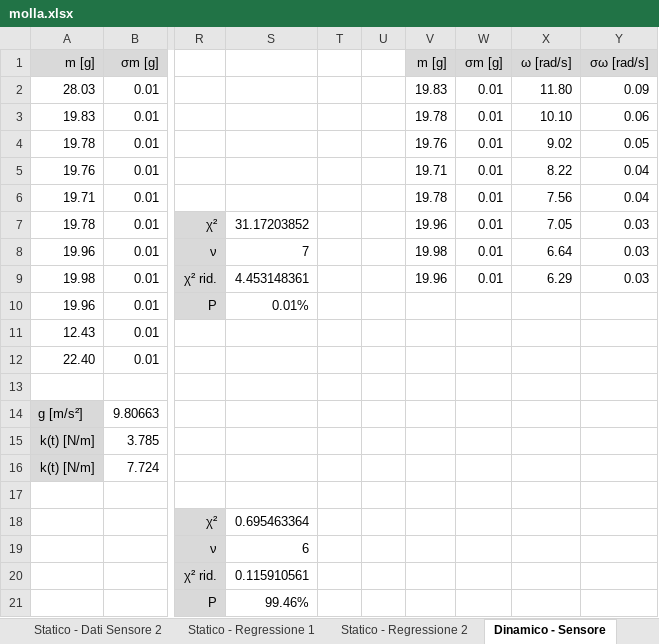
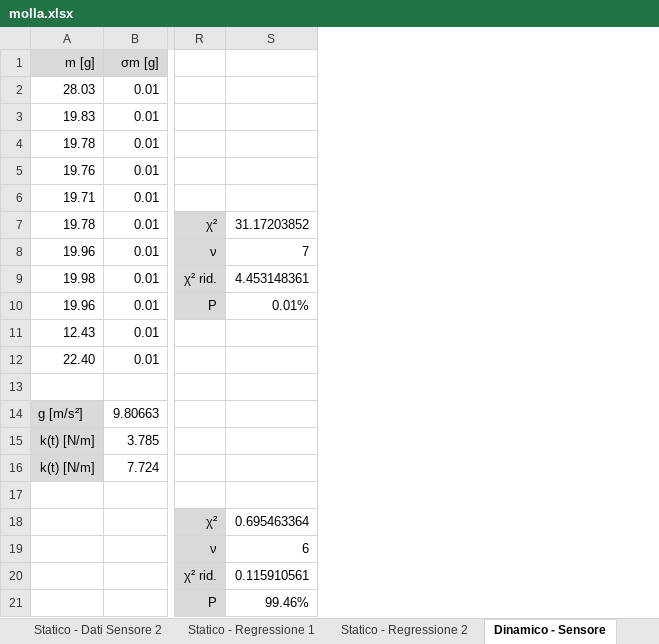
Before and after one commit to LeonardoCerasi/lab_stat, an Excel workbook: Oscillazioni/molla.xlsx, sheet Dinamico - Sensore, drawn as a sheet; only a part is shown, gaps mark what is left out; values as stored, in another font and other column widths than the file's, no borders; the diff names each change by its address in the sheet, - before the commit and + after, or states it on an @@ line.

```diff
--- a/Oscillazioni/molla.xlsx (sheet Dinamico - Sensore)
+++ b/Oscillazioni/molla.xlsx (sheet Dinamico - Sensore)
-column T, empty
-column U, empty
-column V (m [g]), rows 2-9: 19.83 | 19.78 | 19.76 | 19.71 | 19.78 | 19.96 | 19.98 | 19.96
-column W (σm [g]), rows 2-9: all 0.01
-column X (ω [rad/s]), rows 2-9: 11.80 | 10.10 | 9.02 | 8.22 | 7.56 | 7.05 | 6.64 | 6.29
-column Y (σω [rad/s]), rows 2-9: 0.09 | 0.06 | 0.05 | 0.04 | 0.04 | 0.03 | 0.03 | 0.03
```
Also changed, not shown: Oscillazioni/smorzamento.xlsx, 42 other files.
